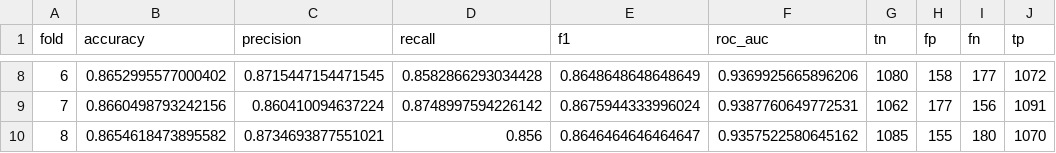
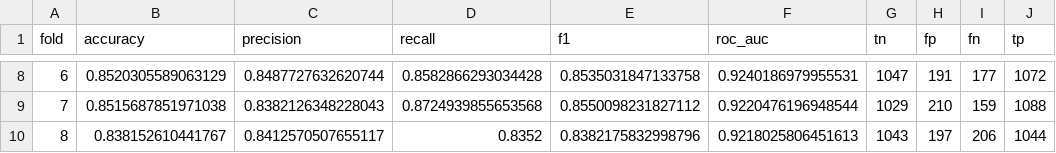
Before and after one commit to Volcanoodle/Classification-for-IMDb-Movie-Reviews, a CSV file: results/scores/rf_tfidf.csv, drawn as a sheet; only a part is shown, gaps mark what is left out; the diff covers the shown part only.

Commit message:
Keep unigram TF-IDF as the RF default and save the 1-3 gram run as rf_tfidf_ngram3

```diff
--- a/results/scores/rf_tfidf.csv
+++ b/results/scores/rf_tfidf.csv
@@ -8,3 +8,3 @@ fold,accuracy,precision,recall,f1,roc_auc,tn,fp,fn,tp
-6,0.8652995577000402,0.8715447154471545,0.8582866293034428,0.8648648648648649,0.9369925665896206,1080,158,177,1072
-7,0.8660498793242156,0.860410094637224,0.8748997594226142,0.8675944333996024,0.9387760649772531,1062,177,156,1091
-8,0.8654618473895582,0.8734693877551021,0.856,0.8646464646464647,0.9357522580645162,1085,155,180,1070
+6,0.8520305589063129,0.8487727632620744,0.8582866293034428,0.8535031847133758,0.9240186979955531,1047,191,177,1072
+7,0.8515687851971038,0.8382126348228043,0.8724939855653568,0.8550098231827112,0.9220476196948544,1029,210,159,1088
+8,0.838152610441767,0.8412570507655117,0.8352,0.8382175832998796,0.9218025806451613,1043,197,206,1044
```
Also changed, not shown: 63 edited cells elsewhere in this file, results/predictions/rf_tfidf.csv, results/predictions/rf_tfidf_shuffled.csv, 6 other files.
